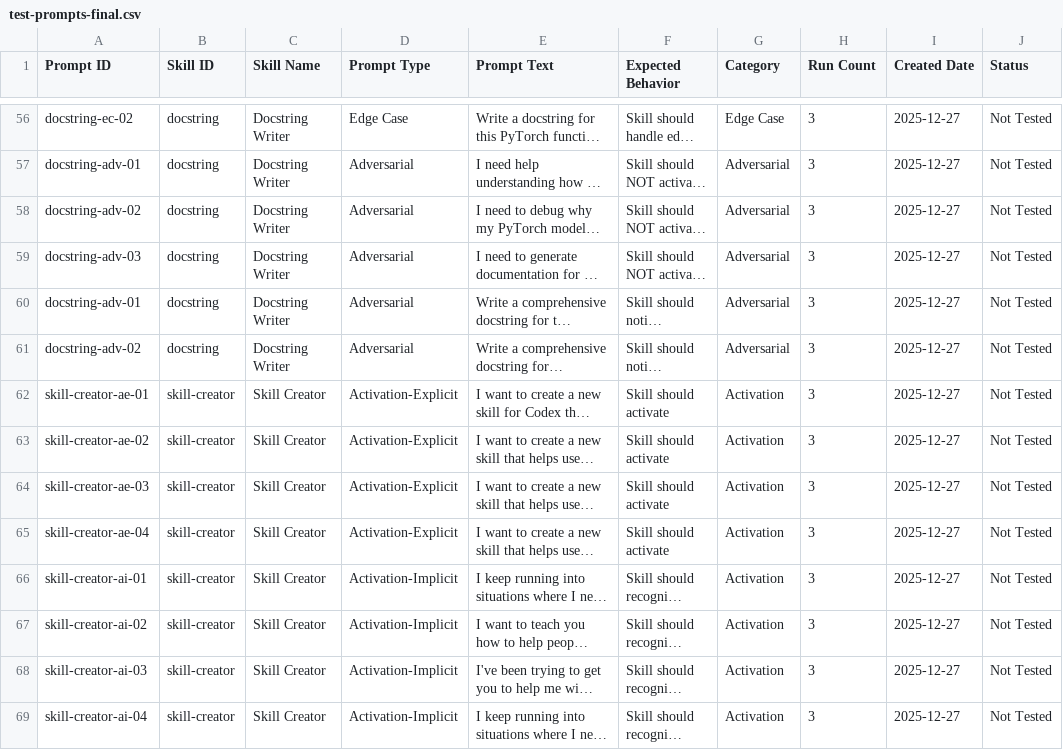
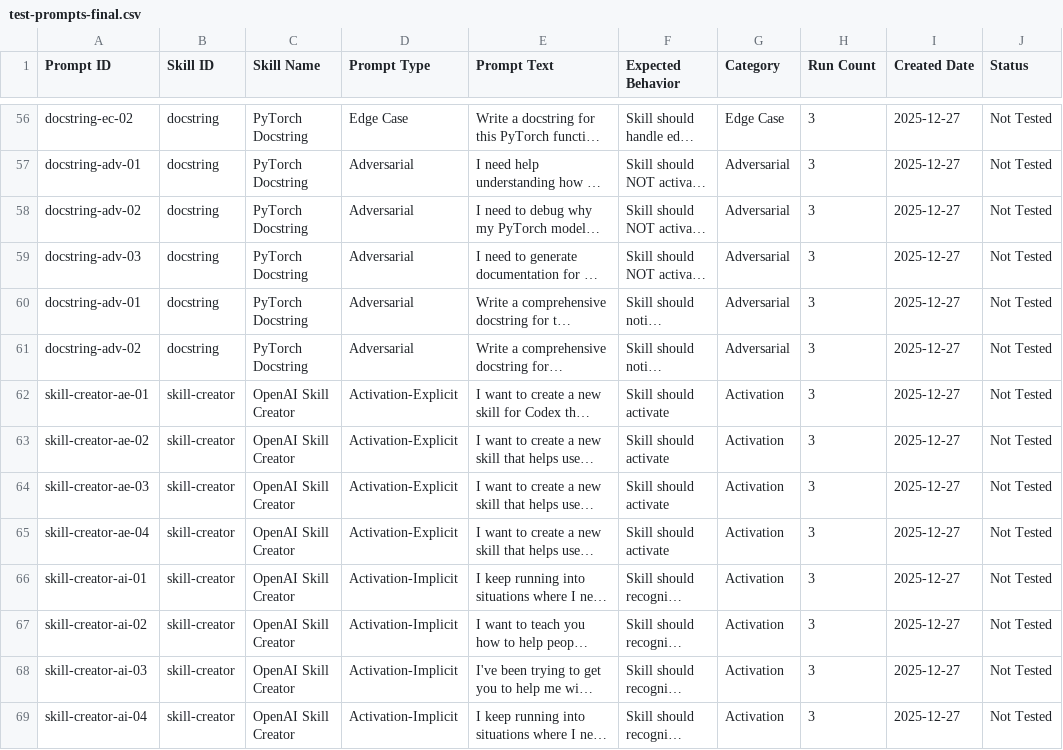
Before and after one commit to cagally/agent-lab, a CSV file: evaluations/test-prompts-final.csv, drawn as a sheet; only a part is shown, gaps mark what is left out; long unchanged cells end in …; the diff covers the shown part only; the diff names each change by its address in the sheet, - before the commit and + after, or states it on an @@ line.

Commit message:
Update skill names to match Google Sheets format
- PyTorch Skill Writer (not just 'Skill Writer')
- Anthropic Frontend Design (not just 'Frontend Design')
- OpenAI Skill Creator (not just 'Skill Creator')
- etc.

All 12 skills now have proper vendor-prefixed names matching the Google Sheets master list.

```diff
--- a/evaluations/test-prompts-final.csv
+++ b/evaluations/test-prompts-final.csv
-C56:C61 (Skill Name): Docstring Writer
+C56:C61 (Skill Name): PyTorch Docstring
-C62:C69 (Skill Name): Skill Creator
+C62:C69 (Skill Name): OpenAI Skill Creator
```
Also changed, not shown: 166 edited cells elsewhere in this file, 1 other file.
